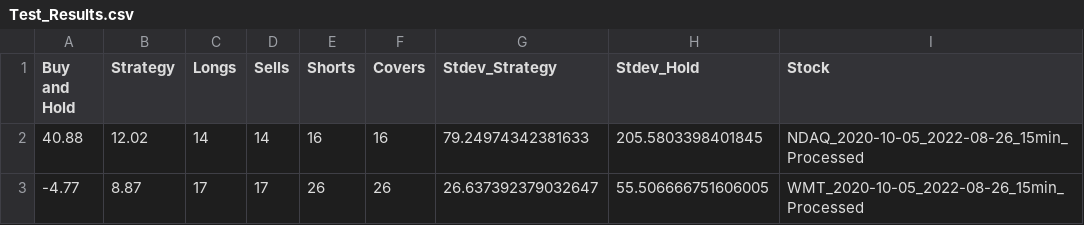
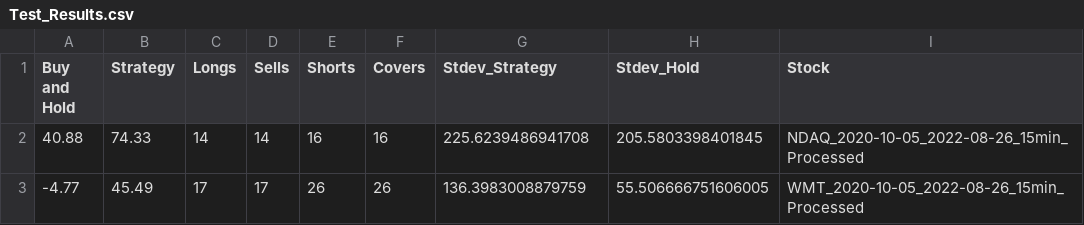
Before and after one commit to QFinUWA/Range-Trading-Team3, a CSV file: results/Test_Results.csv, drawn as a sheet.

```diff
--- a/results/Test_Results.csv
+++ b/results/Test_Results.csv
@@ -1,3 +1,3 @@
 Buy and Hold,Strategy,Longs,Sells,Shorts,Covers,Stdev_Strategy,Stdev_Hold,Stock
-40.88,12.02,14,14,16,16,79.24974342381633,205.5803398401845,NDAQ_2020-10-05_2022-08-26_15min_Processed
--4.77,8.87,17,17,26,26,26.637392379032647,55.506666751606005,WMT_2020-10-05_2022-08-26_15min_Processed
+40.88,74.33,14,14,16,16,225.6239486941708,205.5803398401845,NDAQ_2020-10-05_2022-08-26_15min_Processed
+-4.77,45.49,17,17,26,26,136.3983008879759,55.506666751606005,WMT_2020-10-05_2022-08-26_15min_Processed
```
Also changed, not shown: 4 other files.
